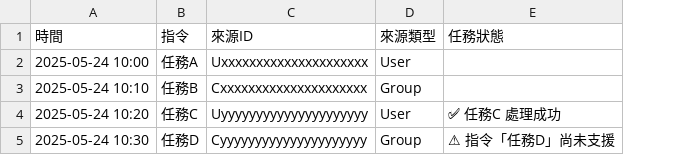
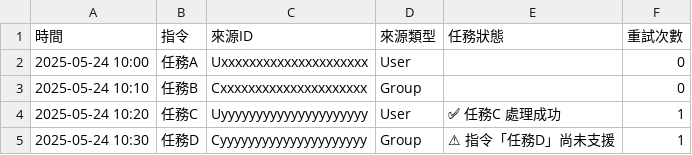
Before and after one commit to lcm171101/LineBot-Total, a CSV file: task_log.csv, drawn as a sheet; the diff names each change by its address in the sheet, - before the commit and + after, or states it on an @@ line.

```diff
--- a/task_log.csv
+++ b/task_log.csv
+column F (重試次數), rows 2-5: 0 | 0 | 1 | 1
```
Also changed, not shown: 2 other files.
